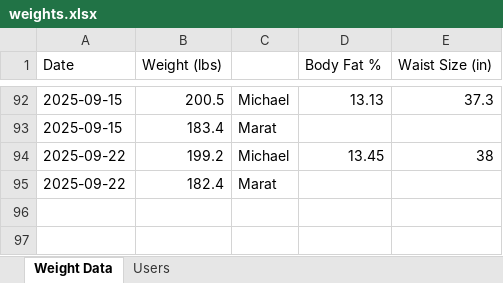
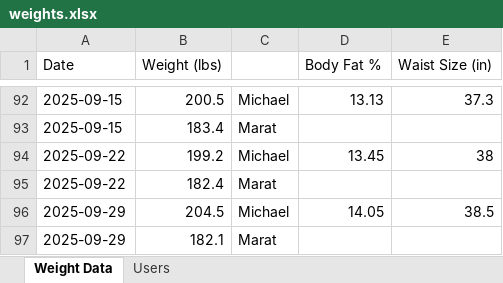
Before and after one commit to mmachen/python-weight-tracker, an Excel workbook: weights.xlsx, sheet Weight Data, drawn as a sheet; only a part is shown, gaps mark what is left out; values as stored, in another font and other column widths than the file's, no borders; the diff names each change by its address in the sheet, - before the commit and + after, or states it on an @@ line.

Commit message:
fat updates

```diff
--- a/weights.xlsx (sheet Weight Data)
+++ b/weights.xlsx (sheet Weight Data)
+row 96: 2025-09-29 | 204.5 | Michael | 14.05 | 38.5
+row 97: 2025-09-29 | 182.1 | Marat
```
